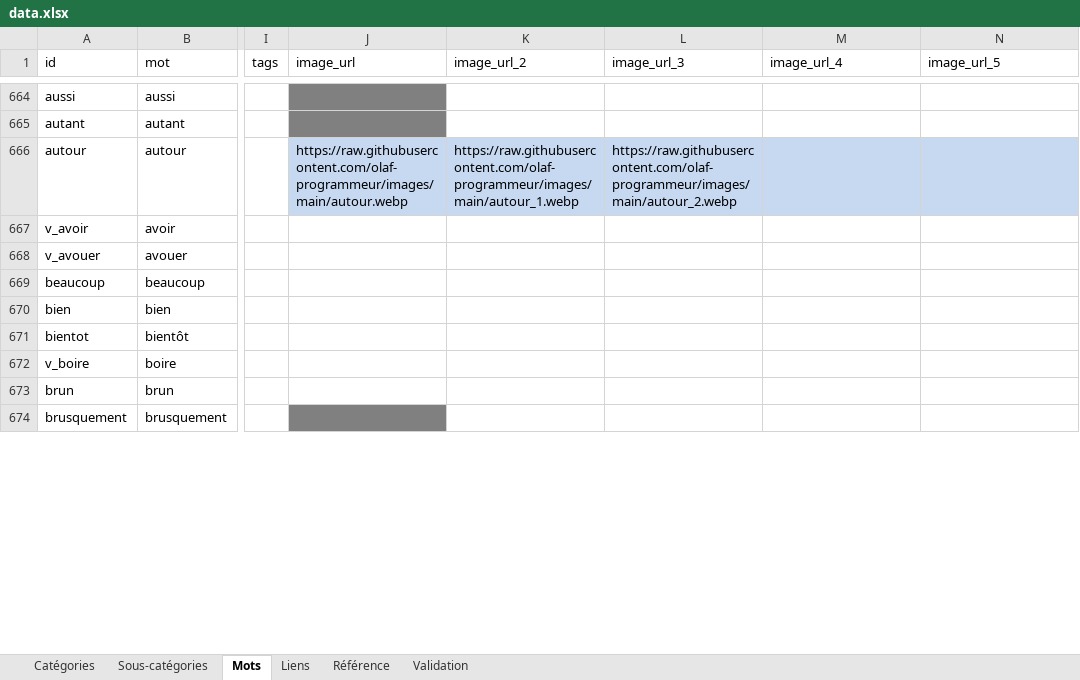
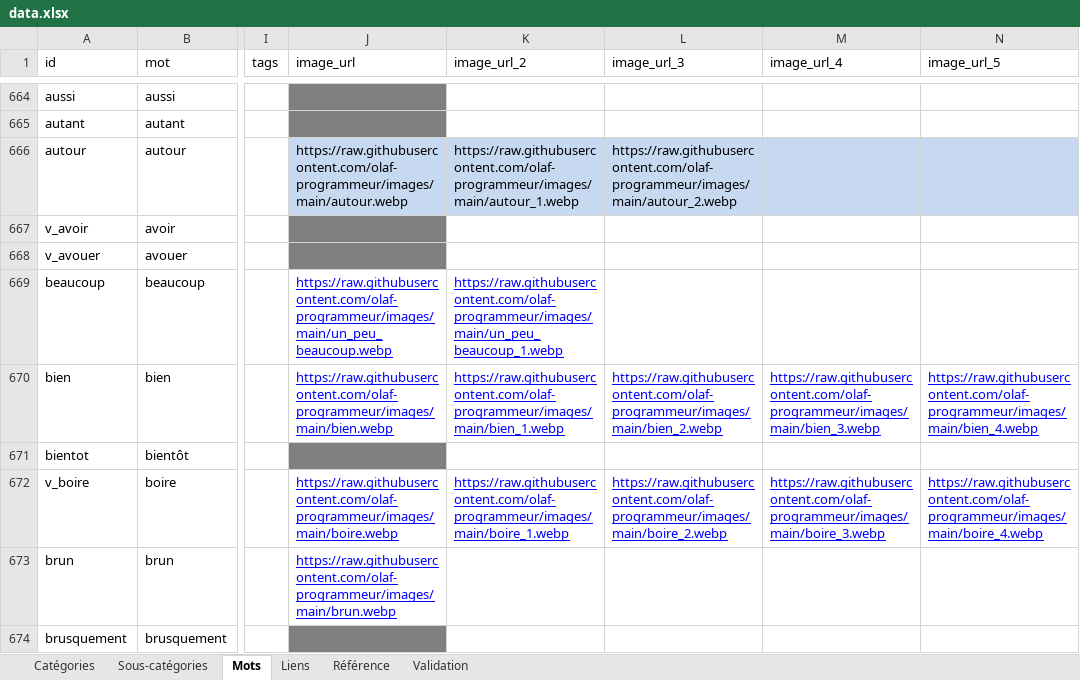
Before and after one commit to olaf-programmeur/vocab-app, an Excel workbook: public/data.xlsx, sheet Mots, drawn as a sheet; only a part is shown, gaps mark what is left out; values as stored, in another font and other column widths than the file's, no borders; the diff covers the shown part only; the diff names each change by its address in the sheet, - before the commit and + after, or states it on an @@ line.

Commit message:
Add files via upload

```diff
--- a/public/data.xlsx (sheet Mots)
+++ b/public/data.xlsx (sheet Mots)
-J667:J668 fill: none
+J667:J668 fill: #808080
-J669 (image_url): (empty)
+J669 (image_url): https://raw.githubusercontent.com/olaf-programmeur/images/main/un_peu_beaucoup.webp
-K669 (image_url_2): (empty)
+K669 (image_url_2): https://raw.githubusercontent.com/olaf-programmeur/images/main/un_peu_beaucoup_1.webp
-J670 (image_url): (empty)
+J670 (image_url): https://raw.githubusercontent.com/olaf-programmeur/images/main/bien.webp
-K670 (image_url_2): (empty)
+K670 (image_url_2): https://raw.githubusercontent.com/olaf-programmeur/images/main/bien_1.webp
-L670 (image_url_3): (empty)
+L670 (image_url_3): https://raw.githubusercontent.com/olaf-programmeur/images/main/bien_2.webp
-M670 (image_url_4): (empty)
+M670 (image_url_4): https://raw.githubusercontent.com/olaf-programmeur/images/main/bien_3.webp
-N670 (image_url_5): (empty)
+N670 (image_url_5): https://raw.githubusercontent.com/olaf-programmeur/images/main/bien_4.webp
-J671 fill: none
+J671 fill: #808080
-J672 (image_url): (empty)
+J672 (image_url): https://raw.githubusercontent.com/olaf-programmeur/images/main/boire.webp
-K672 (image_url_2): (empty)
+K672 (image_url_2): https://raw.githubusercontent.com/olaf-programmeur/images/main/boire_1.webp
-L672 (image_url_3): (empty)
+L672 (image_url_3): https://raw.githubusercontent.com/olaf-programmeur/images/main/boire_2.webp
-M672 (image_url_4): (empty)
+M672 (image_url_4): https://raw.githubusercontent.com/olaf-programmeur/images/main/boire_3.webp
-N672 (image_url_5): (empty)
+N672 (image_url_5): https://raw.githubusercontent.com/olaf-programmeur/images/main/boire_4.webp
-J673 (image_url): (empty)
+J673 (image_url): https://raw.githubusercontent.com/olaf-programmeur/images/main/brun.webp
```
Also changed, not shown: 175 edited cells and cell formats elsewhere in this sheet, sheet Validation, sheet Liens, sheet Sous-catégories, formulas that keep their value.
